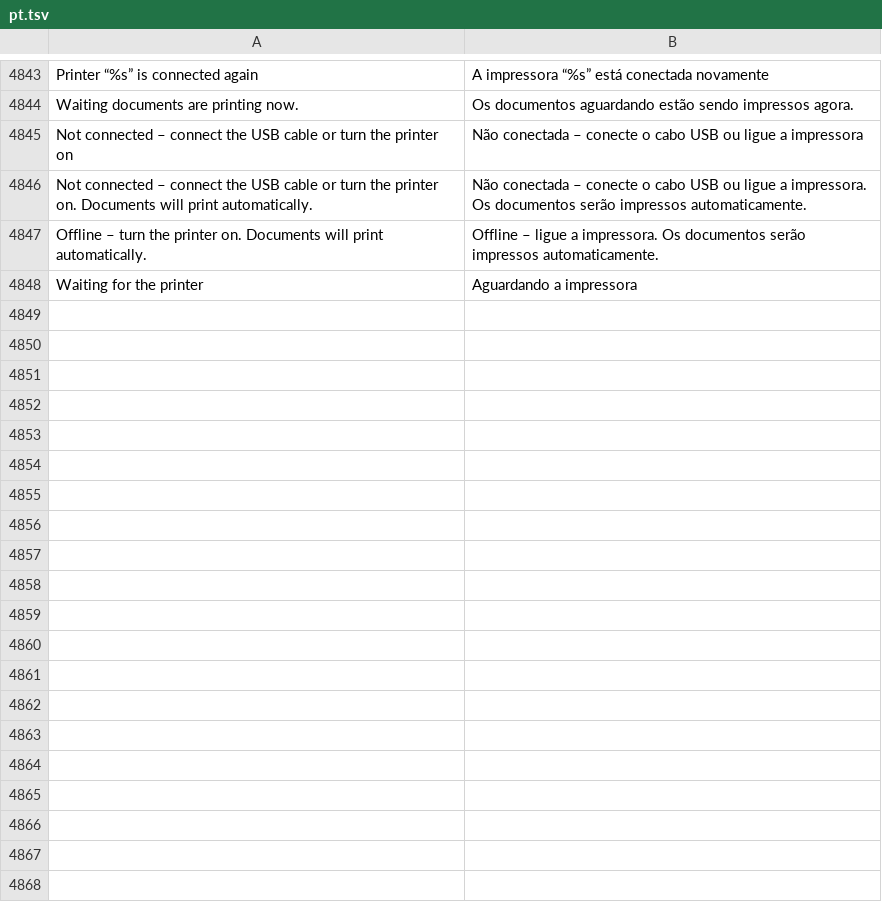
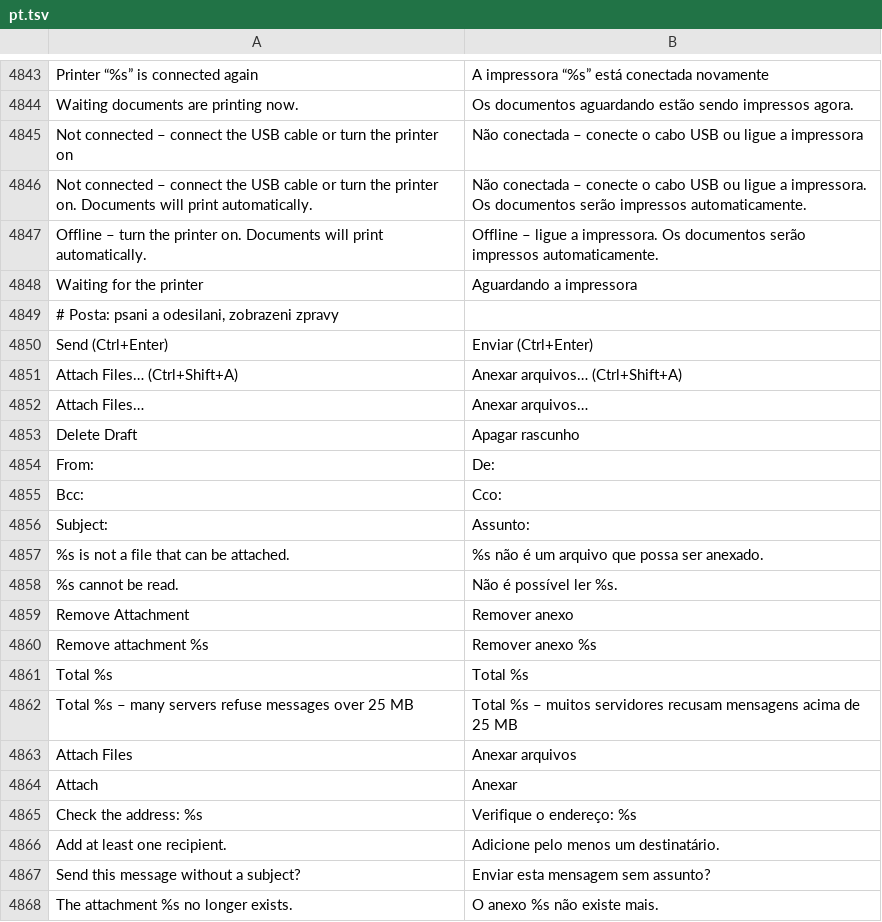
Before and after one commit to luxopes/LuxOS-Arch, a TSV file: packages/luxos-i18n/files/pt.tsv, drawn as a sheet; only a part is shown, gaps mark what is left out; the diff covers the shown part only.

```diff
--- a/packages/luxos-i18n/files/pt.tsv
+++ b/packages/luxos-i18n/files/pt.tsv
@@ -4848 +4848,21 @@ Offline – turn the printer on. Documents will print automatically.	Offline –
 Waiting for the printer	Aguardando a impressora
+# Posta: psani a odesilani, zobrazeni zpravy
+Send (Ctrl+Enter)	Enviar (Ctrl+Enter)
+Attach Files… (Ctrl+Shift+A)	Anexar arquivos… (Ctrl+Shift+A)
+Attach Files…	Anexar arquivos…
+Delete Draft	Apagar rascunho
+From:	De:
+Bcc:	Cco:
+Subject:	Assunto:
+%s is not a file that can be attached.	%s não é um arquivo que possa ser anexado.
+%s cannot be read.	Não é possível ler %s.
+Remove Attachment	Remover anexo
+Remove attachment %s	Remover anexo %s
+Total %s	Total %s
+Total %s – many servers refuse messages over 25 MB	Total %s – muitos servidores recusam mensagens acima de 25 MB
+Attach Files	Anexar arquivos
+Attach	Anexar
+Check the address: %s	Verifique o endereço: %s
+Add at least one recipient.	Adicione pelo menos um destinatário.
+Send this message without a subject?	Enviar esta mensagem sem assunto?
+The attachment %s no longer exists.	O anexo %s não existe mais.
```
Also changed, not shown: 63 added rows elsewhere in this file, packages/luxos-i18n/files/cs.tsv, packages/luxos-i18n/files/it.tsv, 49 other files.
